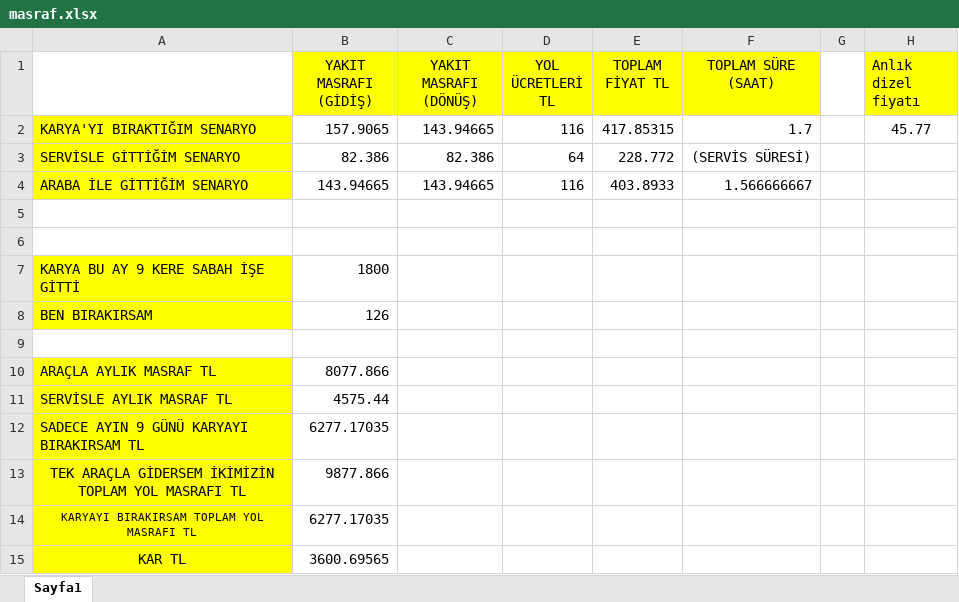
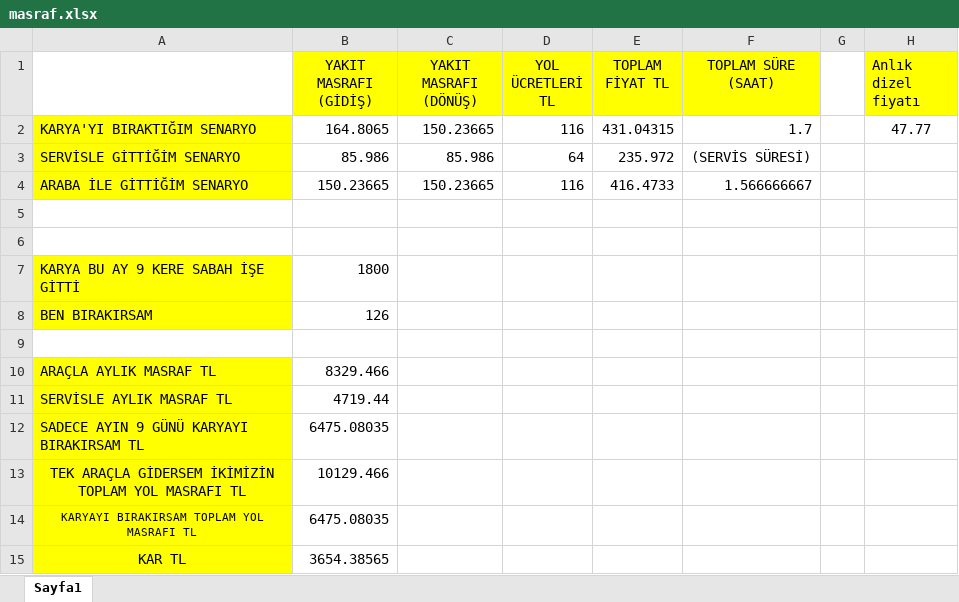
Before and after one commit to ekintkara/expense, an Excel workbook: src/masraf.xlsx, sheet Sayfa1, drawn as a sheet; only a part is shown; values as stored, in another font and other column widths than the file's, no borders; the diff names each change by its address in the sheet, - before the commit and + after, or states it on an @@ line.

Commit message:
dizel fiyatı değişti

```diff
--- a/src/masraf.xlsx (sheet Sayfa1)
+++ b/src/masraf.xlsx (sheet Sayfa1)
-B2 (YAKIT MASRAFI (GİDİŞ)): 157.9065
+B2 (YAKIT MASRAFI (GİDİŞ)): 164.8065
-C2 (YAKIT MASRAFI (DÖNÜŞ)): 143.94665
+C2 (YAKIT MASRAFI (DÖNÜŞ)): 150.23665
-E2 (TOPLAM FİYAT TL): 417.85315
+E2 (TOPLAM FİYAT TL): 431.04315
-H2 (Anlık dizel fiyatı): 45.77
+H2 (Anlık dizel fiyatı): 47.77
-B3 (YAKIT MASRAFI (GİDİŞ)): 82.386
+B3 (YAKIT MASRAFI (GİDİŞ)): 85.986
-C3 (YAKIT MASRAFI (DÖNÜŞ)): 82.386
+C3 (YAKIT MASRAFI (DÖNÜŞ)): 85.986
-E3 (TOPLAM FİYAT TL): 228.772
+E3 (TOPLAM FİYAT TL): 235.972
-B4 (YAKIT MASRAFI (GİDİŞ)): 143.94665
+B4 (YAKIT MASRAFI (GİDİŞ)): 150.23665
-C4 (YAKIT MASRAFI (DÖNÜŞ)): 143.94665
+C4 (YAKIT MASRAFI (DÖNÜŞ)): 150.23665
-E4 (TOPLAM FİYAT TL): 403.8933
+E4 (TOPLAM FİYAT TL): 416.4733
-B10 (YAKIT MASRAFI (GİDİŞ)): 8077.866
+B10 (YAKIT MASRAFI (GİDİŞ)): 8329.466
-B11 (YAKIT MASRAFI (GİDİŞ)): 4575.44
+B11 (YAKIT MASRAFI (GİDİŞ)): 4719.44
-B12 (YAKIT MASRAFI (GİDİŞ)): 6277.17035
+B12 (YAKIT MASRAFI (GİDİŞ)): 6475.08035
-B13 (YAKIT MASRAFI (GİDİŞ)): 9877.866
+B13 (YAKIT MASRAFI (GİDİŞ)): 10129.466
-B14 (YAKIT MASRAFI (GİDİŞ)): 6277.17035
+B14 (YAKIT MASRAFI (GİDİŞ)): 6475.08035
-B15 (YAKIT MASRAFI (GİDİŞ)): 3600.69565
+B15 (YAKIT MASRAFI (GİDİŞ)): 3654.38565
```
